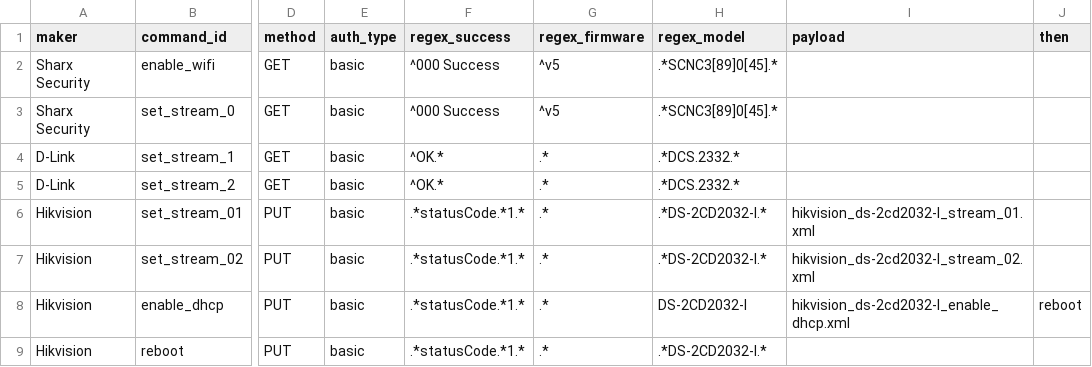
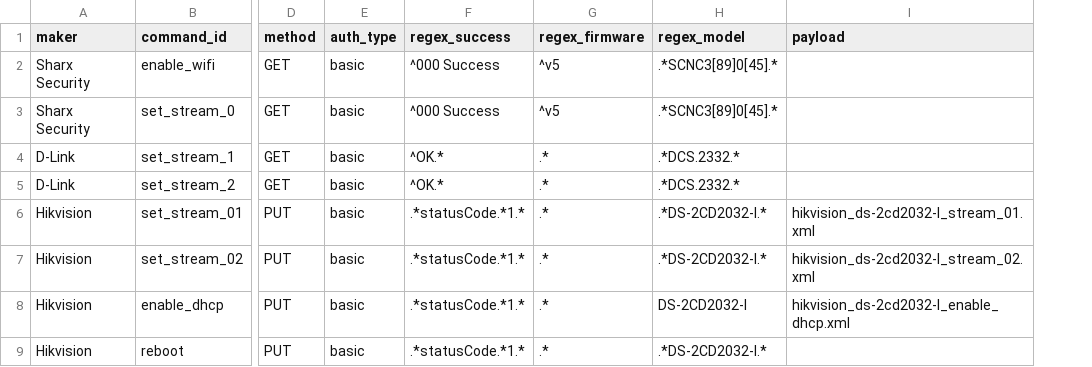
Before and after one commit to CamioCam/rtsp, a CSV file: configs/configs.csv, drawn as a sheet; only a part is shown, gaps mark what is left out; the diff names each change by its address in the sheet, - before the commit and + after, or states it on an @@ line.

Commit message:
Removed 'then' column  (will make separate PR)

```diff
--- a/configs/configs.csv
+++ b/configs/configs.csv
-column J (then), row 8: reboot
```
